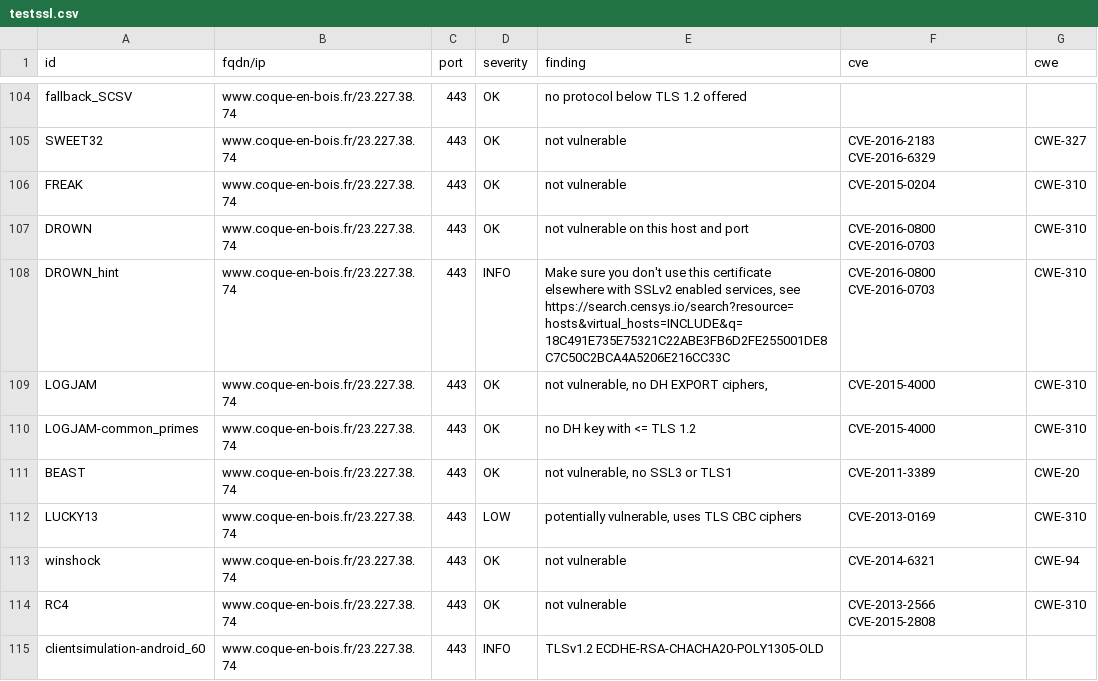
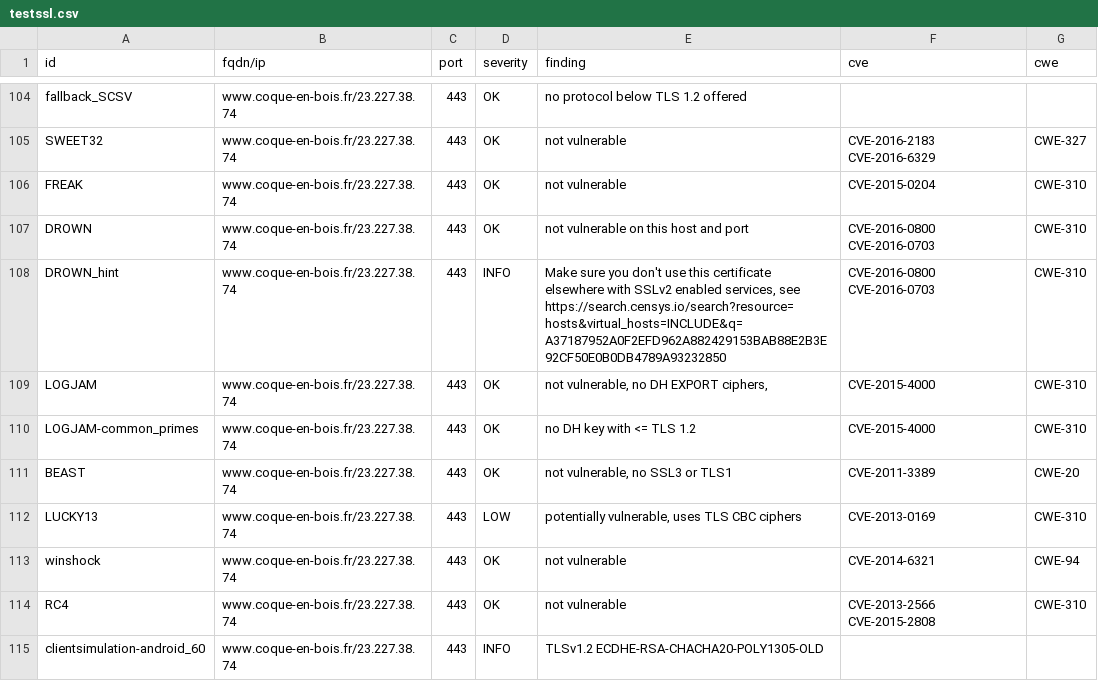
Before and after one commit to touffies/402web-dashboard, a CSV file: results/aHR0cHM6Ly93d3cuY29xdWUtZW4tYm9pcy5mcg==/testssl.csv, drawn as a sheet; only a part is shown, gaps mark what is left out; the diff covers the shown part only.

Commit message:
update: https://www.coque-en-bois.fr

```diff
--- a/results/aHR0cHM6Ly93d3cuY29xdWUtZW4tYm9pcy5mcg==/testssl.csv
+++ b/results/aHR0cHM6Ly93d3cuY29xdWUtZW4tYm9pcy5mcg==/testssl.csv
@@ -107,3 +107,3 @@
 "DROWN","www.coque-en-bois.fr/23.227.38.74","443","OK","not vulnerable on this host and port","CVE-2016-0800 CVE-2016-0703","CWE-310"
-"DROWN_hint","www.coque-en-bois.fr/23.227.38.74","443","INFO","Make sure you don't use this certificate elsewhere with SSLv2 enabled services, see https://search.censys.io/search?resource=hosts&virtual_hosts=INCLUDE&q=18C491E735E75321C22ABE3FB6D2FE255001DE8C7C50C2BCA4A5206E216CC33C","CVE-2016-0800 CVE-2016-0703","CWE-310"
+"DROWN_hint","www.coque-en-bois.fr/23.227.38.74","443","INFO","Make sure you don't use this certificate elsewhere with SSLv2 enabled services, see https://search.censys.io/search?resource=hosts&virtual_hosts=INCLUDE&q=A37187952A0F2EFD962A882429153BAB88E2B3E92CF50E0B0DB4789A93232850","CVE-2016-0800 CVE-2016-0703","CWE-310"
 "LOGJAM","www.coque-en-bois.fr/23.227.38.74","443","OK","not vulnerable, no DH EXPORT ciphers,","CVE-2015-4000","CWE-310"
```
Also changed, not shown: 10 edited cells elsewhere in this file, 16 other files.
